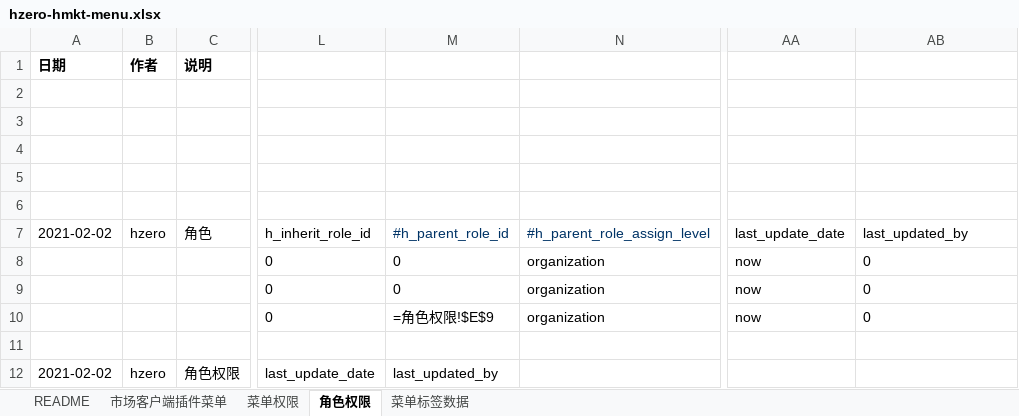
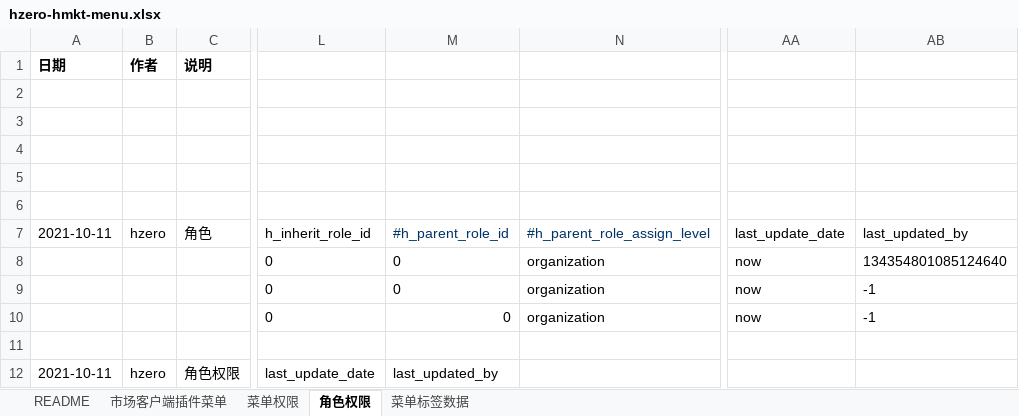
Before and after one commit to open-hand/choerodon-admin, an Excel workbook: src/main/resources/script/db/init-data/hzero_admin/hzero_platform/exclude_plugin_menu/plugin-hmkt/hzero-hmkt-menu.xlsx, sheet 角色权限, drawn as a sheet; only a part is shown, gaps mark what is left out; values as stored, in another font and other column widths than the file's, no borders; formulas without a stored value are shown as written; the diff names each change by its address in the sheet, - before the commit and + after, or states it on an @@ line.

```diff
--- a/src/main/resources/script/db/init-data/hzero_admin/hzero_platform/exclude_plugin_menu/plugin-hmkt/hzero-hmkt-menu.xlsx (sheet 角色权限)
+++ b/src/main/resources/script/db/init-data/hzero_admin/hzero_platform/exclude_plugin_menu/plugin-hmkt/hzero-hmkt-menu.xlsx (sheet 角色权限)
-A7: 2021-02-02
+A7: 2021-10-11
-AB8 (last_updated_by): 0
+AB8 (last_updated_by): 134354801085124640
-AB9:AB10 (last_updated_by): 0
+AB9:AB10 (last_updated_by): -1
-M10 (#h_parent_role_id): =角色权限!$E$9
+M10 (#h_parent_role_id): 0
-A12 (2021-10-11): 2021-02-02
+A12 (2021-10-11): 2021-10-11
```
Also changed, not shown: sheet 市场客户端插件菜单, sheet 菜单标签数据, sheet 菜单权限, src/main/resources/script/db/init-data/hzero_admin/hzero_platform/exclude_plugin_menu/plugin-sharding-proxy/hzero-sharding-proxy-menu.xlsx, src/main/resources/script/db/init-data/hzero_admin/hzero_platform/exclude_plugin_menu/plugin-url-mapping/hzero-url-mapping-config-menu.xlsx, 12 other files.
